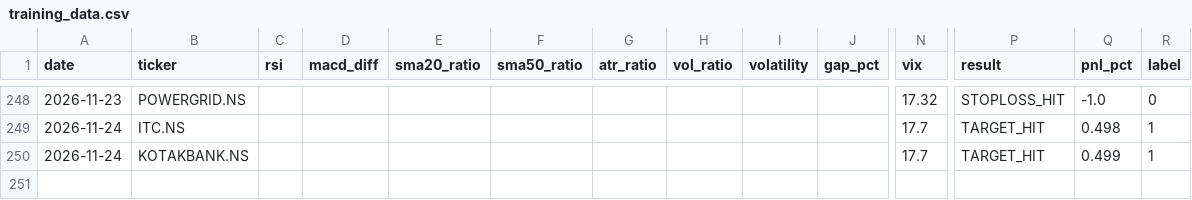
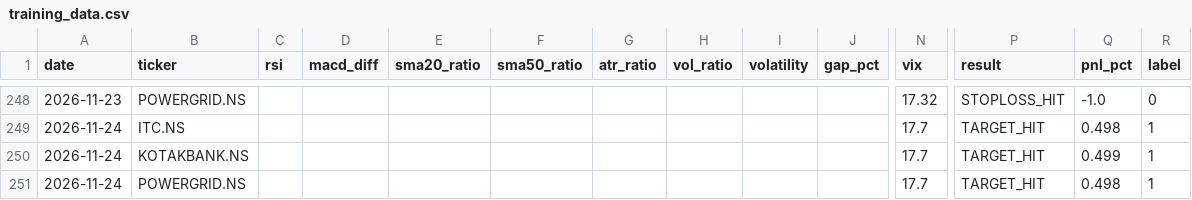
Before and after one commit to gangeshchawla/intraday-signals, a CSV file: logs/training_data.csv, drawn as a sheet; only a part is shown, gaps mark what is left out; rows hold the shown columns only; the diff names each change by its address in the sheet, - before the commit and + after, or states it on an @@ line.

Commit message:
📊 Auto-update logs/training_data.csv

```diff
--- a/logs/training_data.csv
+++ b/logs/training_data.csv
+row 251: 2026-11-24 | POWERGRID.NS |  |  |  |  |  |  |  |  | 17.7 | TARGET_HIT | 0.498 | 1
```
